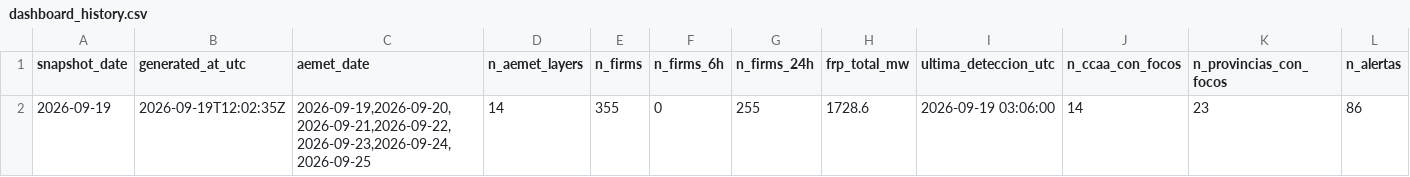
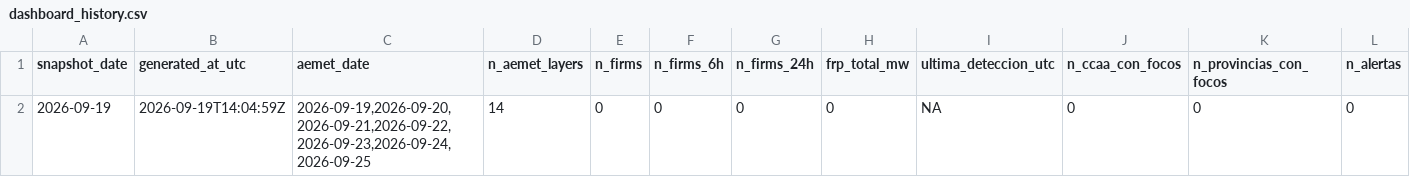
Before and after one commit to santiagomota/visor-fuego, a CSV file: assets/history/dashboard_history.csv, drawn as a sheet; only a part is shown; removed rows and columns are numbered as before the commit, all else as after; rows hold the shown columns only; the diff names each change by its address in the sheet, - before the commit and + after, or states it on an @@ line.

```diff
--- a/assets/history/dashboard_history.csv
+++ b/assets/history/dashboard_history.csv
-row 2: 2026-09-19 | 2026-09-19T12:02:35Z | 2026-09-19,2026-09-20,2026-09-21,2026-09-22,2026-09-23,2026-09-24,2026-09-25 | 14 | 355 | 0 | 255 | 1728.6 | 2026-09-19 03:06:00 | 14 | 23 | 86
+row 2: 2026-09-19 | 2026-09-19T14:04:59Z | 2026-09-19,2026-09-20,2026-09-21,2026-09-22,2026-09-23,2026-09-24,2026-09-25 | 14 | 0 | 0 | 0 | 0 | NA | 0 | 0 | 0
```
Also changed, not shown: assets/summary/territorial_summary_ccaa.csv, assets/summary/territorial_summary_provincias.csv, 28 other files.
